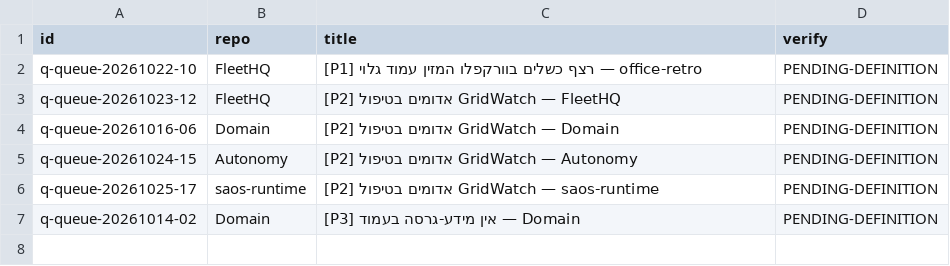
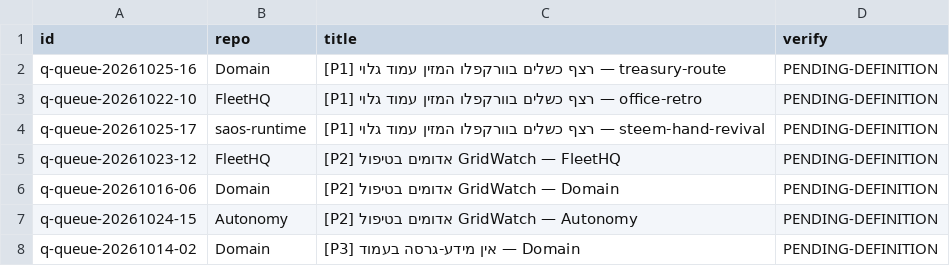
Before and after one commit to roshpinacare-sys/sovereign-runner-kit, a TSV file: state/netrun-tasks.tsv, drawn as a sheet; removed rows and columns are numbered as before the commit, all else as after; the diff names each change by its address in the sheet, - before the commit and + after, or states it on an @@ line.

Commit message:
netrun-loop: board refresh mapped=7 skipped=0 [skip ci]

```diff
--- a/state/netrun-tasks.tsv
+++ b/state/netrun-tasks.tsv
+row 2: q-queue-20261025-16 | Domain | [P1] רצף כשלים בוורקפלו המזין עמוד גלוי — treasury-route | PENDING-DEFINITION
+row 4: q-queue-20261025-17 | saos-runtime | [P1] רצף כשלים בוורקפלו המזין עמוד גלוי — steem-hand-revival | PENDING-DEFINITION
-row 6: q-queue-20261025-17 | saos-runtime | [P2] אדומים בטיפול GridWatch — saos-runtime | PENDING-DEFINITION
```
Also changed, not shown: 1 other file.
